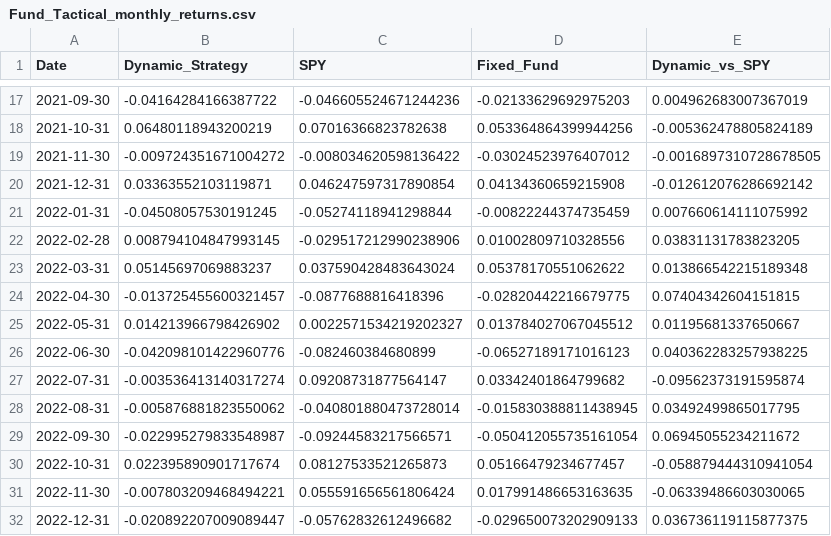
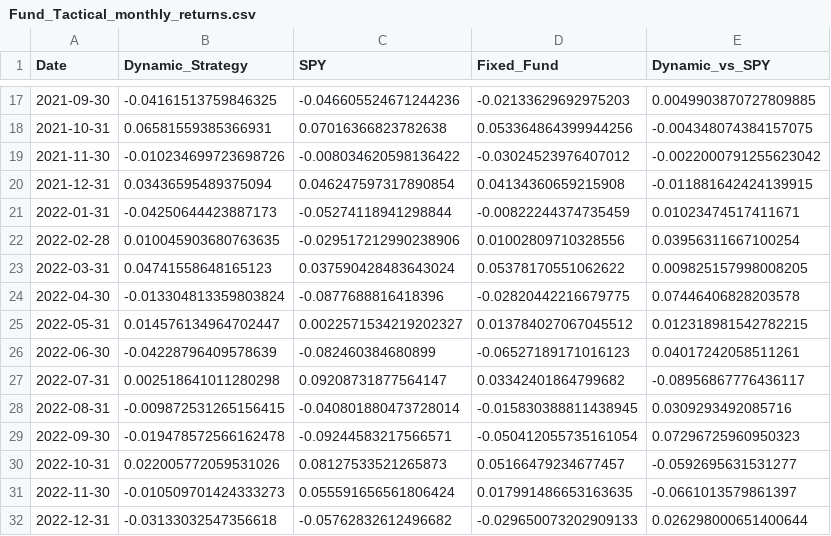
Before and after one commit to emkcufslp-kfc/Makret-Bull-and-Bear-Trap, a CSV file: data/Fund_Tactical_Results/Fund_Tactical_monthly_returns.csv, drawn as a sheet; only a part is shown, gaps mark what is left out; the diff covers the shown part only.

```diff
--- a/data/Fund_Tactical_Results/Fund_Tactical_monthly_returns.csv
+++ b/data/Fund_Tactical_Results/Fund_Tactical_monthly_returns.csv
@@ -17,16 +17,16 @@ Date,Dynamic_Strategy,SPY,Fixed_Fund,Dynamic_vs_SPY
-2021-09-30,-0.04164284166387722,-0.046605524671244236,-0.02133629692975203,0.004962683007367019
-2021-10-31,0.06480118943200219,0.07016366823782638,0.053364864399944256,-0.005362478805824189
-2021-11-30,-0.009724351671004272,-0.008034620598136422,-0.03024523976407012,-0.0016897310728678505
-2021-12-31,0.03363552103119871,0.046247597317890854,0.04134360659215908,-0.012612076286692142
-2022-01-31,-0.04508057530191245,-0.05274118941298844,-0.00822244374735459,0.007660614111075992
-2022-02-28,0.008794104847993145,-0.029517212990238906,0.01002809710328556,0.03831131783823205
-2022-03-31,0.05145697069883237,0.037590428483643024,0.05378170551062622,0.013866542215189348
-2022-04-30,-0.013725455600321457,-0.0877688816418396,-0.02820442216679775,0.07404342604151815
-2022-05-31,0.014213966798426902,0.0022571534219202327,0.013784027067045512,0.01195681337650667
-2022-06-30,-0.042098101422960776,-0.082460384680899,-0.06527189171016123,0.040362283257938225
-2022-07-31,-0.003536413140317274,0.09208731877564147,0.03342401864799682,-0.09562373191595874
-2022-08-31,-0.005876881823550062,-0.040801880473728014,-0.015830388811438945,0.03492499865017795
-2022-09-30,-0.022995279833548987,-0.09244583217566571,-0.050412055735161054,0.06945055234211672
-2022-10-31,0.022395890901717674,0.08127533521265873,0.05166479234677457,-0.058879444310941054
-2022-11-30,-0.007803209468494221,0.055591656561806424,0.017991486653163635,-0.06339486603030065
-2022-12-31,-0.020892207009089447,-0.05762832612496682,-0.029650073202909133,0.036736119115877375
+2021-09-30,-0.04161513759846325,-0.046605524671244236,-0.02133629692975203,0.0049903870727809885
+2021-10-31,0.06581559385366931,0.07016366823782638,0.053364864399944256,-0.004348074384157075
+2021-11-30,-0.010234699723698726,-0.008034620598136422,-0.03024523976407012,-0.0022000791255623042
+2021-12-31,0.03436595489375094,0.046247597317890854,0.04134360659215908,-0.011881642424139915
+2022-01-31,-0.04250644423887173,-0.05274118941298844,-0.00822244374735459,0.01023474517411671
+2022-02-28,0.010045903680763635,-0.029517212990238906,0.01002809710328556,0.03956311667100254
+2022-03-31,0.04741558648165123,0.037590428483643024,0.05378170551062622,0.009825157998008205
+2022-04-30,-0.013304813359803824,-0.0877688816418396,-0.02820442216679775,0.07446406828203578
+2022-05-31,0.014576134964702447,0.0022571534219202327,0.013784027067045512,0.012318981542782215
+2022-06-30,-0.04228796409578639,-0.082460384680899,-0.06527189171016123,0.04017242058511261
+2022-07-31,0.002518641011280298,0.09208731877564147,0.03342401864799682,-0.08956867776436117
+2022-08-31,-0.009872531265156415,-0.040801880473728014,-0.015830388811438945,0.0309293492085716
+2022-09-30,-0.019478572566162478,-0.09244583217566571,-0.050412055735161054,0.07296725960950323
+2022-10-31,0.022005772059531026,0.08127533521265873,0.05166479234677457,-0.0592695631531277
+2022-11-30,-0.010509701424333273,0.055591656561806424,0.017991486653163635,-0.0661013579861397
+2022-12-31,-0.03133032547356618,-0.05762832612496682,-0.029650073202909133,0.026298000651400644
```
Also changed, not shown: 142 edited cells elsewhere in this file, data/Fund_Tactical_Results/Fund_Tactical_Prices.csv, data/Fund_Tactical_Results/Fund_Tactical_equity_curve.csv, 40 other files.
